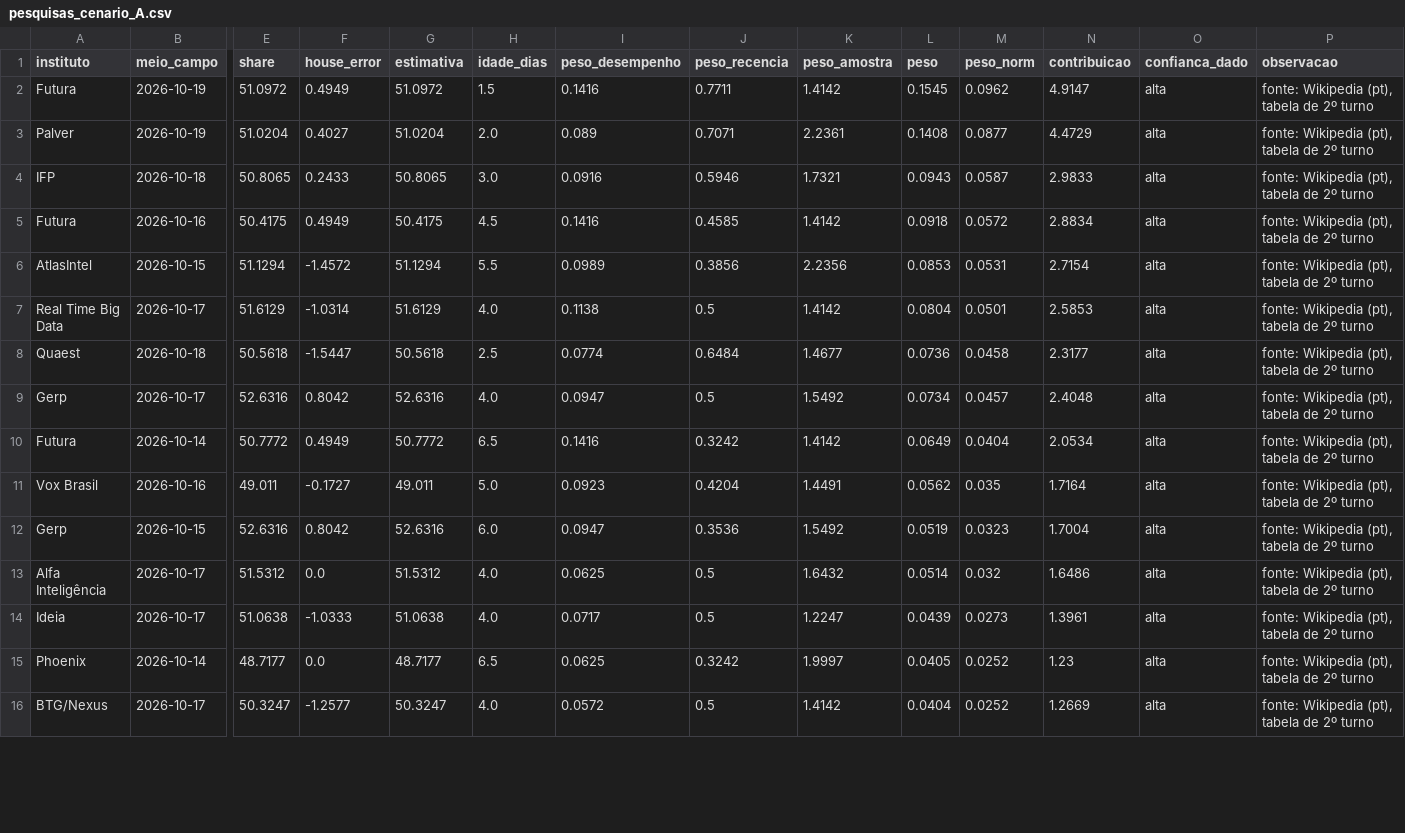
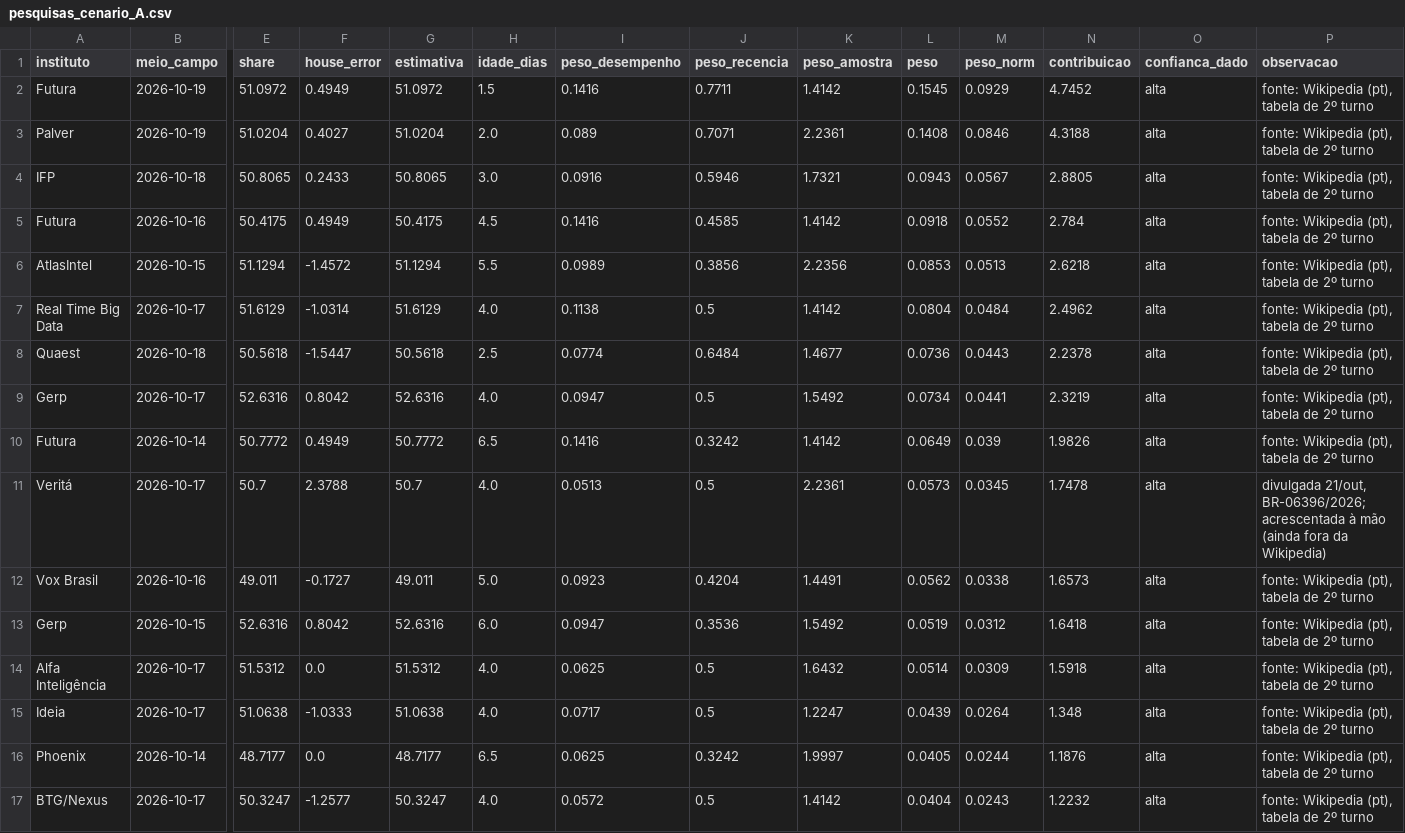
Before and after one commit to bogoio/redirect, a CSV file: agregador/output/pesquisas_cenario_A.csv, drawn as a sheet; only a part is shown, gaps mark what is left out; addresses are those after the commit; rows hold the shown columns only; the diff covers the shown part only; the diff names each change by its address in the sheet, - before the commit and + after, or states it on an @@ line.

```diff
--- a/agregador/output/pesquisas_cenario_A.csv
+++ b/agregador/output/pesquisas_cenario_A.csv
-M2 (peso_norm): 0.0962
+M2 (peso_norm): 0.0929
-N2 (contribuicao): 4.9147
+N2 (contribuicao): 4.7452
-M3 (peso_norm): 0.0877
+M3 (peso_norm): 0.0846
-N3 (contribuicao): 4.4729
+N3 (contribuicao): 4.3188
-M4 (peso_norm): 0.0587
+M4 (peso_norm): 0.0567
-N4 (contribuicao): 2.9833
+N4 (contribuicao): 2.8805
-M5 (peso_norm): 0.0572
+M5 (peso_norm): 0.0552
-N5 (contribuicao): 2.8834
+N5 (contribuicao): 2.784
-M6 (peso_norm): 0.0531
+M6 (peso_norm): 0.0513
-N6 (contribuicao): 2.7154
+N6 (contribuicao): 2.6218
-M7 (peso_norm): 0.0501
+M7 (peso_norm): 0.0484
-N7 (contribuicao): 2.5853
+N7 (contribuicao): 2.4962
-M8 (peso_norm): 0.0458
+M8 (peso_norm): 0.0443
-N8 (contribuicao): 2.3177
+N8 (contribuicao): 2.2378
-M9 (peso_norm): 0.0457
+M9 (peso_norm): 0.0441
-N9 (contribuicao): 2.4048
+N9 (contribuicao): 2.3219
-M10 (peso_norm): 0.0404
+M10 (peso_norm): 0.039
-N10 (contribuicao): 2.0534
+N10 (contribuicao): 1.9826
+row 11: Veritá | 2026-10-17 | 50.7 | 2.3788 | 50.7 | 4.0 | 0.0513 | 0.5 | 2.2361 | 0.0573 | 0.0345 | 1.7478 | alta | divulgada 21/out, BR-06396/2026; acrescentada à mão (ainda fora da Wikipedia)
-M12 (peso_norm): 0.035
+M12 (peso_norm): 0.0338
-N12 (contribuicao): 1.7164
+N12 (contribuicao): 1.6573
-M13 (peso_norm): 0.0323
+M13 (peso_norm): 0.0312
-N13 (contribuicao): 1.7004
+N13 (contribuicao): 1.6418
-M14 (peso_norm): 0.032
+M14 (peso_norm): 0.0309
-N14 (contribuicao): 1.6486
+N14 (contribuicao): 1.5918
-M15 (peso_norm): 0.0273
+M15 (peso_norm): 0.0264
-N15 (contribuicao): 1.3961
+N15 (contribuicao): 1.348
-M16 (peso_norm): 0.0252
+M16 (peso_norm): 0.0244
-N16 (contribuicao): 1.23
+N16 (contribuicao): 1.1876
-M17 (peso_norm): 0.0252
+M17 (peso_norm): 0.0243
-N17 (contribuicao): 1.2669
+N17 (contribuicao): 1.2232
```
Also changed, not shown: 42 edited cells elsewhere in this file, agregador/output/cenarios_estruturais.csv, agregador/output/pesquisas_cenario_B.csv, 7 other files.
